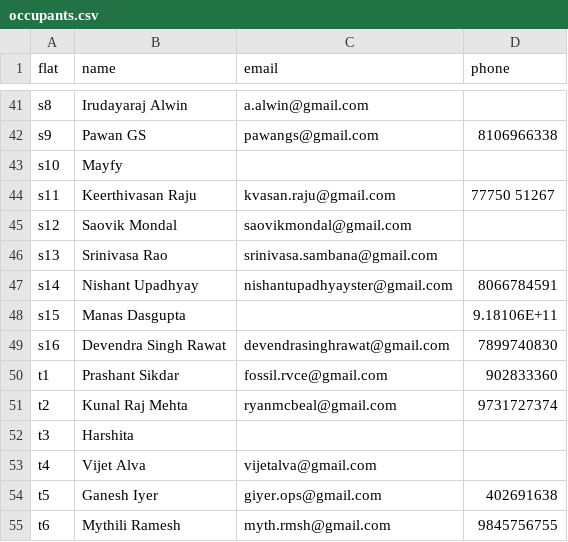
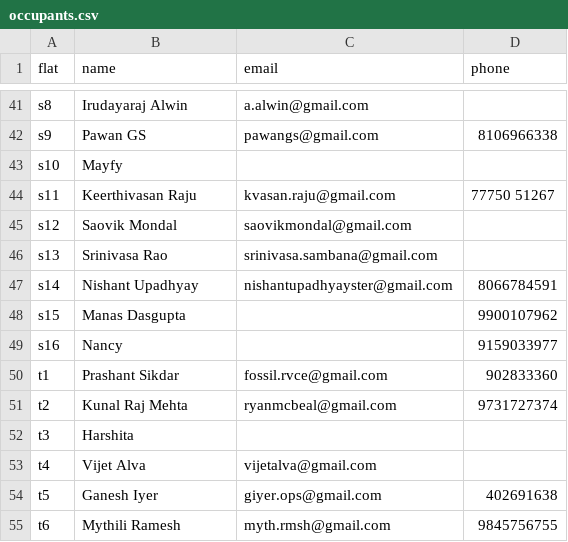
Before and after one commit to manapristine/manapristine, a CSV file: db/occupants.csv, drawn as a sheet; only a part is shown, gaps mark what is left out.

```diff
--- a/db/occupants.csv
+++ b/db/occupants.csv
@@ -47,4 +47,4 @@ s13,Srinivasa Rao,srinivasa.sambana@gmail.com,
 s14,Nishant Upadhyay,nishantupadhyayster@gmail.com,8066784591
-s15,Manas Dasgupta,,9.18106E+11
-s16,Devendra Singh Rawat,devendrasinghrawat@gmail.com,7899740830
+s15,Manas Dasgupta,,9900107962
+s16,Nancy ,,9159033977
 t1,Prashant Sikdar,fossil.rvce@gmail.com,902833360
```
Also changed, not shown: 4 other files.
